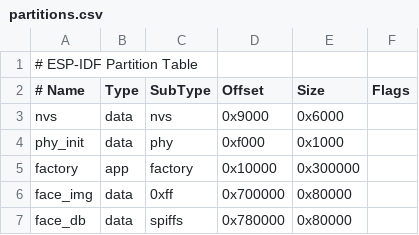
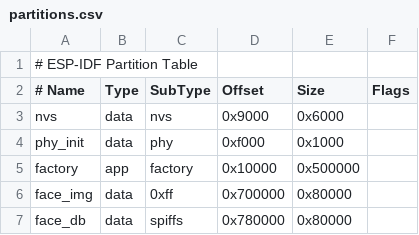
Before and after one commit to Baihron/esp32-robot, a CSV file: partitions.csv, drawn as a sheet.

```diff
--- a/partitions.csv
+++ b/partitions.csv
@@ -4,3 +4,3 @@ nvs,      data, nvs,     0x9000,   0x6000,
 phy_init, data, phy,     0xf000,   0x1000,
-factory,  app,  factory, 0x10000,  0x300000,
+factory,  app,  factory, 0x10000,  0x500000,
 face_img, data, 0xff,    0x700000, 0x80000,
```
Also changed, not shown: 27 other files.
